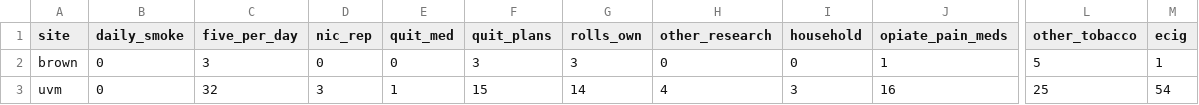
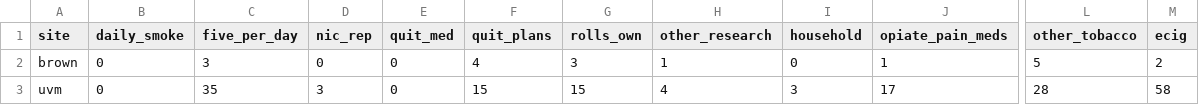
Before and after one commit to ajbarrows/tcors_enrollment_cron, a CSV file: enrollment_report/s3/df_ps_inel_one.csv, drawn as a sheet; only a part is shown, gaps mark what is left out; the diff names each change by its address in the sheet, - before the commit and + after, or states it on an @@ line.

```diff
--- a/enrollment_report/s3/df_ps_inel_one.csv
+++ b/enrollment_report/s3/df_ps_inel_one.csv
-F2 (quit_plans): 3
+F2 (quit_plans): 4
-H2 (other_research): 0
+H2 (other_research): 1
-M2 (ecig): 1
+M2 (ecig): 2
-C3 (five_per_day): 32
+C3 (five_per_day): 35
-E3 (quit_med): 1
+E3 (quit_med): 0
-G3 (rolls_own): 14
+G3 (rolls_own): 15
-J3 (opiate_pain_meds): 16
+J3 (opiate_pain_meds): 17
-L3 (other_tobacco): 25
+L3 (other_tobacco): 28
-M3 (ecig): 54
+M3 (ecig): 58
```
Also changed, not shown: enrollment_report/logfile.tsv, enrollment_report/s3/df_ps_gen.csv, 9 other files.
